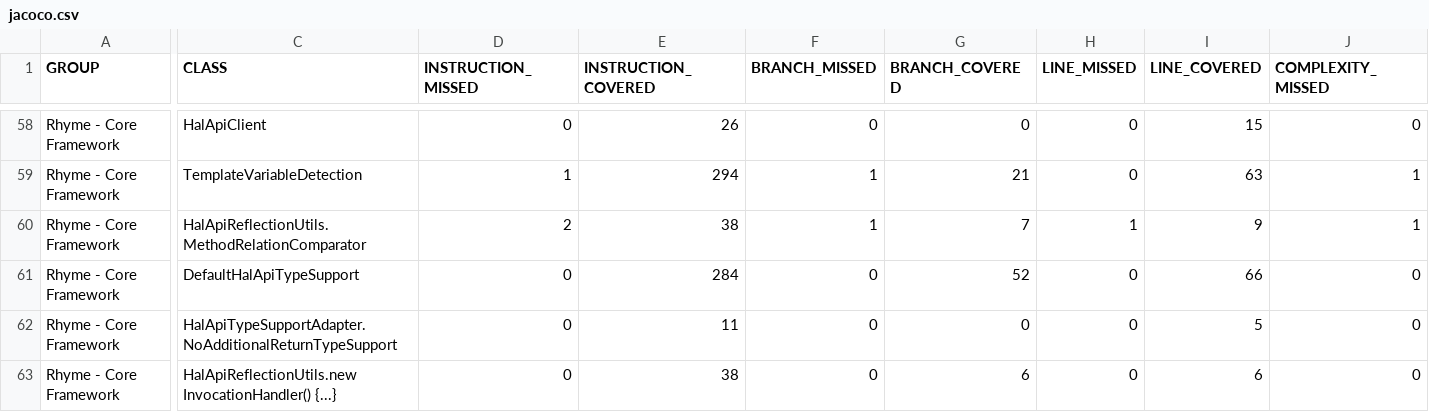
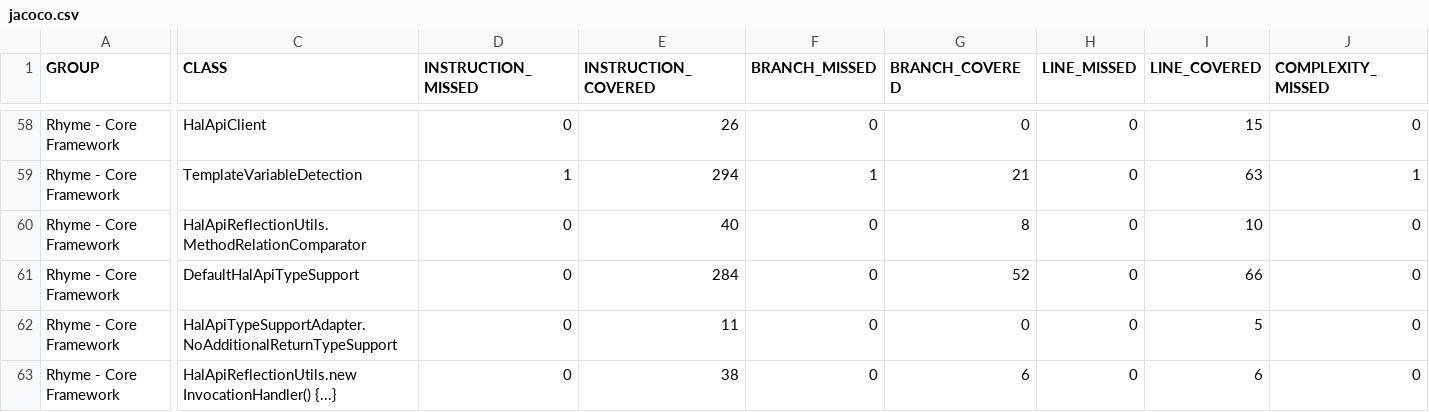
Before and after one commit to wcm-io-caravan/wcm-io-caravan.github.io, a CSV file: rhyme/core/jacoco-unit/jacoco.csv, drawn as a sheet; only a part is shown, gaps mark what is left out; the diff covers the shown part only; the diff names each change by its address in the sheet, - before the commit and + after, or states it on an @@ line.

Commit message:
Maven site: wcm-io-caravan/caravan-rhyme

```diff
--- a/rhyme/core/jacoco-unit/jacoco.csv
+++ b/rhyme/core/jacoco-unit/jacoco.csv
-D60 (INSTRUCTION_MISSED): 2
+D60 (INSTRUCTION_MISSED): 0
-E60 (INSTRUCTION_COVERED): 38
+E60 (INSTRUCTION_COVERED): 40
-F60 (BRANCH_MISSED): 1
+F60 (BRANCH_MISSED): 0
-G60 (BRANCH_COVERED): 7
+G60 (BRANCH_COVERED): 8
-H60 (LINE_MISSED): 1
+H60 (LINE_MISSED): 0
-I60 (LINE_COVERED): 9
+I60 (LINE_COVERED): 10
-J60 (COMPLEXITY_MISSED): 1
+J60 (COMPLEXITY_MISSED): 0
```
Also changed, not shown: 1 edited cell elsewhere in this file, rhyme/core/jacoco/jacoco.csv, 37 other files.
